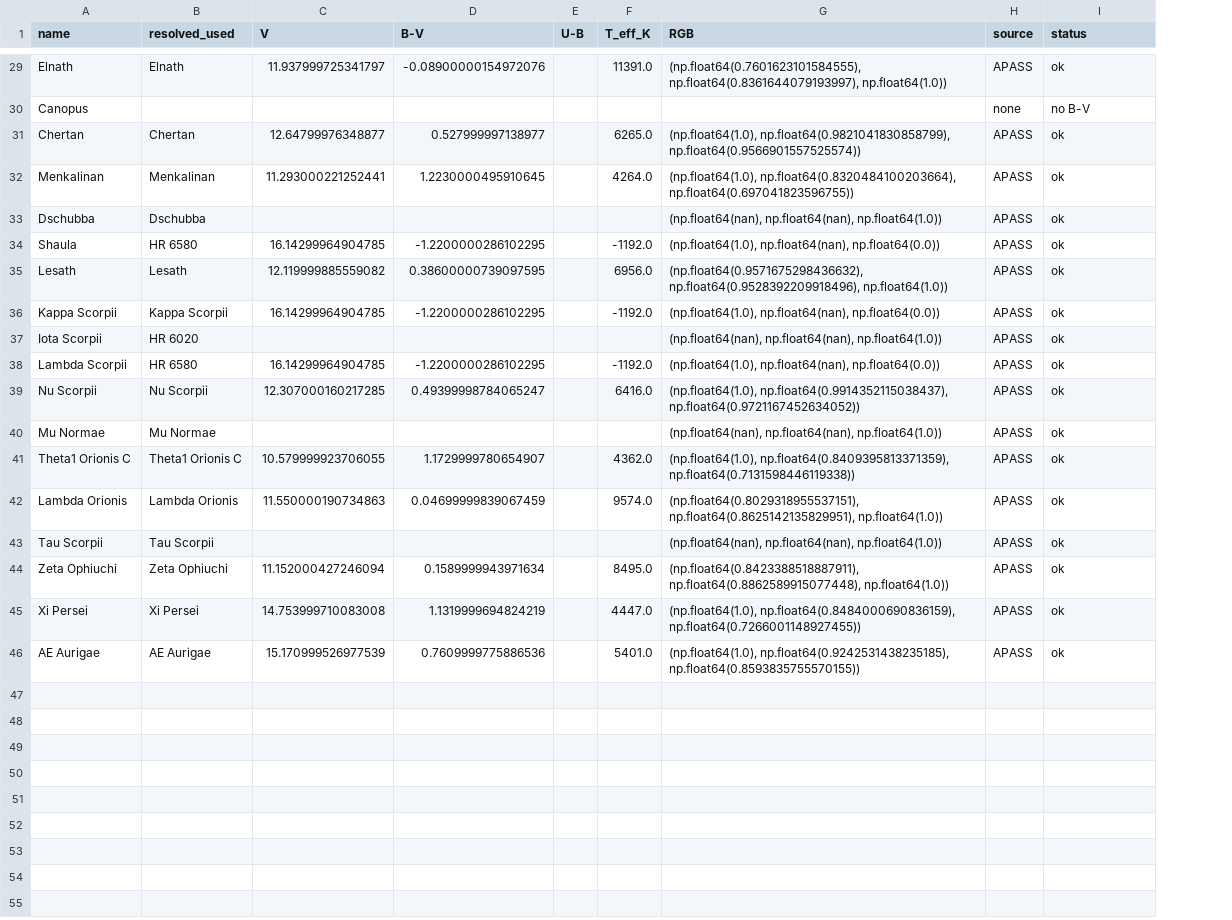
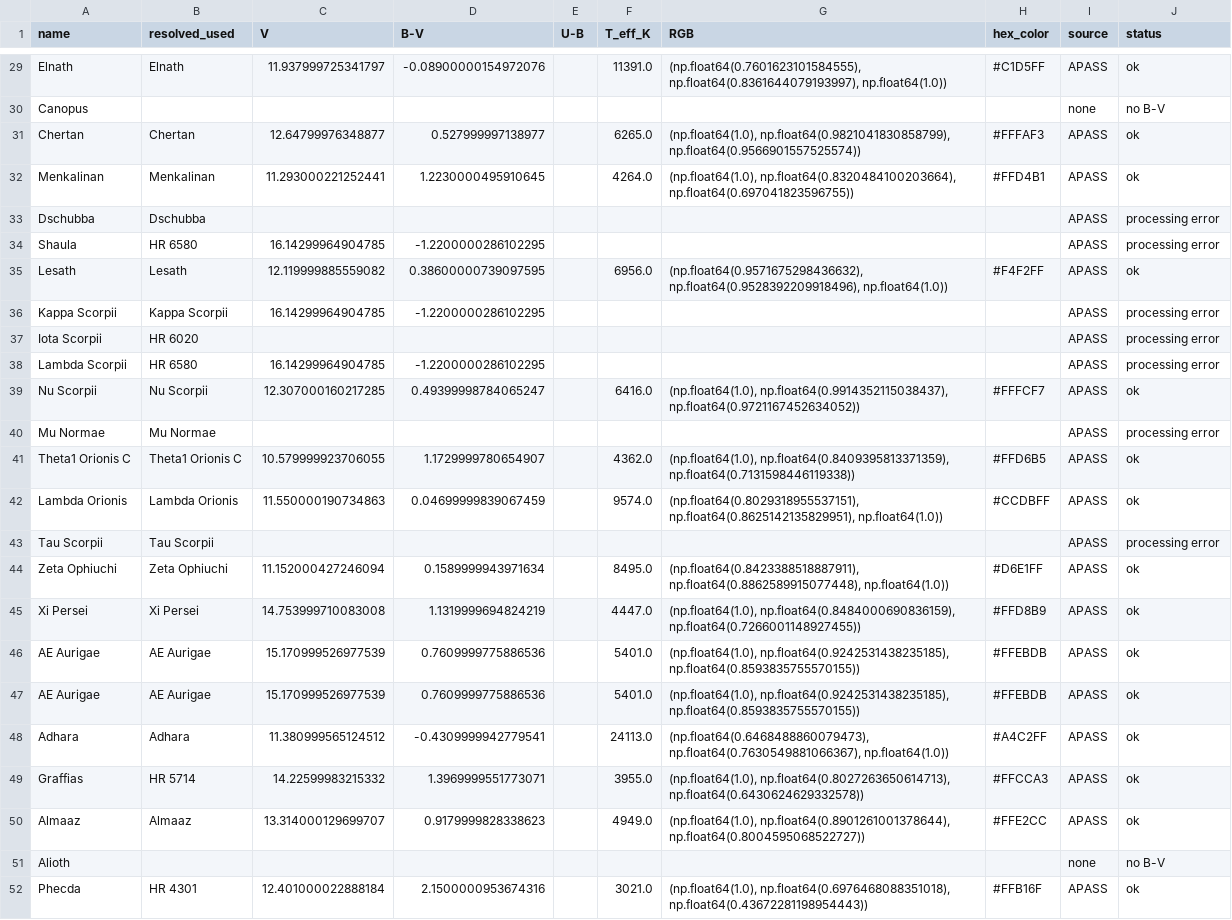
Before and after one commit to Berserk308/Blue-Stars, a CSV file: blue_stars_results.csv, drawn as a sheet; only a part is shown, gaps mark what is left out; addresses are those after the commit; the diff covers the shown part only; the diff names each change by its address in the sheet, - before the commit and + after, or states it on an @@ line.

```diff
--- a/blue_stars_results.csv
+++ b/blue_stars_results.csv
+column H (hex_color), rows 29-46: #C1D5FF |  | #FFFAF3 | #FFD4B1 |  |  | #F4F2FF |  |  |  | #FFFCF7 |  | #FFD6B5 | #CCDBFF |  | #D6E1FF | #FFD8B9 | #FFEBDB
-G33 (RGB): (np.float64(nan), np.float64(nan), np.float64(1.0))
+G33 (RGB): (empty)
-J33:J34 (status): ok
+J33:J34 (status): processing error
-F34 (T_eff_K): -1192.0
+F34 (T_eff_K): (empty)
-G34 (RGB): (np.float64(1.0), np.float64(nan), np.float64(0.0))
+G34 (RGB): (empty)
-F36 (T_eff_K): -1192.0
+F36 (T_eff_K): (empty)
-G36 (RGB): (np.float64(1.0), np.float64(nan), np.float64(0.0))
+G36 (RGB): (empty)
-J36:J38 (status): ok
+J36:J38 (status): processing error
-G37 (RGB): (np.float64(nan), np.float64(nan), np.float64(1.0))
+G37 (RGB): (empty)
-F38 (T_eff_K): -1192.0
+F38 (T_eff_K): (empty)
-G38 (RGB): (np.float64(1.0), np.float64(nan), np.float64(0.0))
+G38 (RGB): (empty)
-G40 (RGB): (np.float64(nan), np.float64(nan), np.float64(1.0))
+G40 (RGB): (empty)
-J40 (status): ok
+J40 (status): processing error
-G43 (RGB): (np.float64(nan), np.float64(nan), np.float64(1.0))
+G43 (RGB): (empty)
-J43 (status): ok
+J43 (status): processing error
+row 47: AE Aurigae | AE Aurigae | 15.170999526977539 | 0.7609999775886536 |  | 5401.0 | (np.float64(1.0), np.float64(0.9242531438235185), np.float64(0.8593835755570155)) | #FFEBDB | APASS | ok
+row 48: Adhara | Adhara | 11.380999565124512 | -0.4309999942779541 |  | 24113.0 | (np.float64(0.6468488860079473), np.float64(0.7630549881066367), np.float64(1.0)) | #A4C2FF | APASS | ok
+row 49: Graffias | HR 5714 | 14.22599983215332 | 1.3969999551773071 |  | 3955.0 | (np.float64(1.0), np.float64(0.8027263650614713), np.float64(0.6430624629332578)) | #FFCCA3 | APASS | ok
+row 50: Almaaz | Almaaz | 13.314000129699707 | 0.9179999828338623 |  | 4949.0 | (np.float64(1.0), np.float64(0.8901261001378644), np.float64(0.8004595068522727)) | #FFE2CC | APASS | ok
+row 51: Alioth |  |  |  |  |  |  |  | none | no B-V
+row 52: Phecda | HR 4301 | 12.401000022888184 | 2.1500000953674316 |  | 3021.0 | (np.float64(1.0), np.float64(0.6976468088351018), np.float64(0.43672281198954443)) | #FFB16F | APASS | ok
```
Also changed, not shown: 15 edited cells elsewhere in this file, blue_stars.csv, 3 other files.
